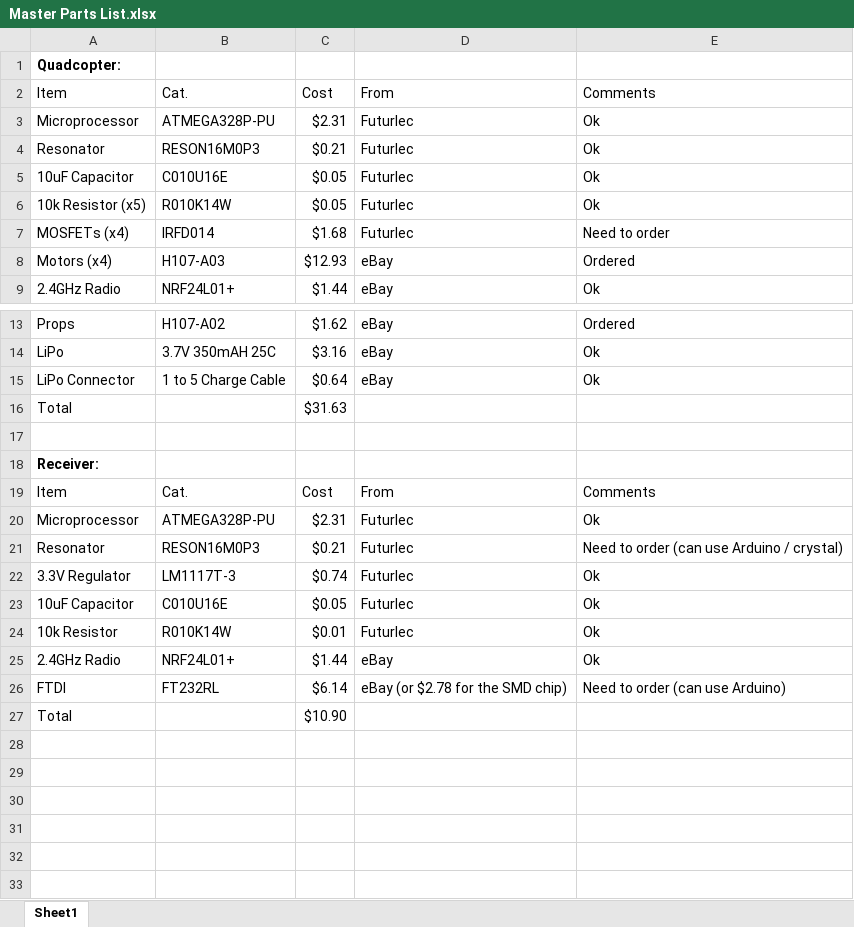
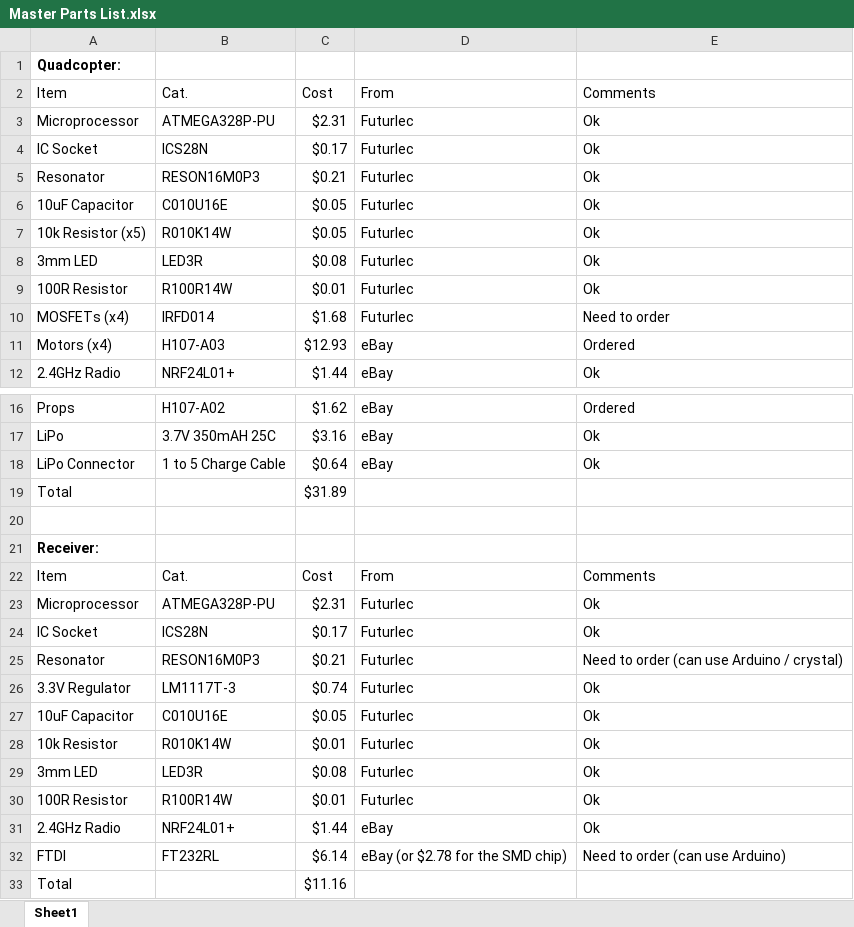
Before and after one commit to skalpt/quadcopter-1, an Excel workbook: Hardware/Master Parts List.xlsx, sheet Sheet1, drawn as a sheet; only a part is shown, gaps mark what is left out; values as stored, in another font and other column widths than the file's, no borders; table styles not drawn; addresses are those after the commit; the diff names each change by its address in the sheet, - before the commit and + after, or states it on an @@ line.

Commit message:
Updated master parts list

```diff
--- a/Hardware/Master Parts List.xlsx (sheet Sheet1)
+++ b/Hardware/Master Parts List.xlsx (sheet Sheet1)
+row 4: IC Socket | ICS28N | $0.17 | Futurlec | Ok
+row 8: 3mm LED | LED3R | $0.08 | Futurlec | Ok
+row 9: 100R Resistor | R100R14W | $0.01 | Futurlec | Ok
-C19: $31.63
+C19: $31.89
+row 24: IC Socket | ICS28N | $0.17 | Futurlec | Ok
+row 29: 3mm LED | LED3R | $0.08 | Futurlec | Ok
+row 30: 100R Resistor | R100R14W | $0.01 | Futurlec | Ok
-C33: $10.90
+C33: $11.16
```
